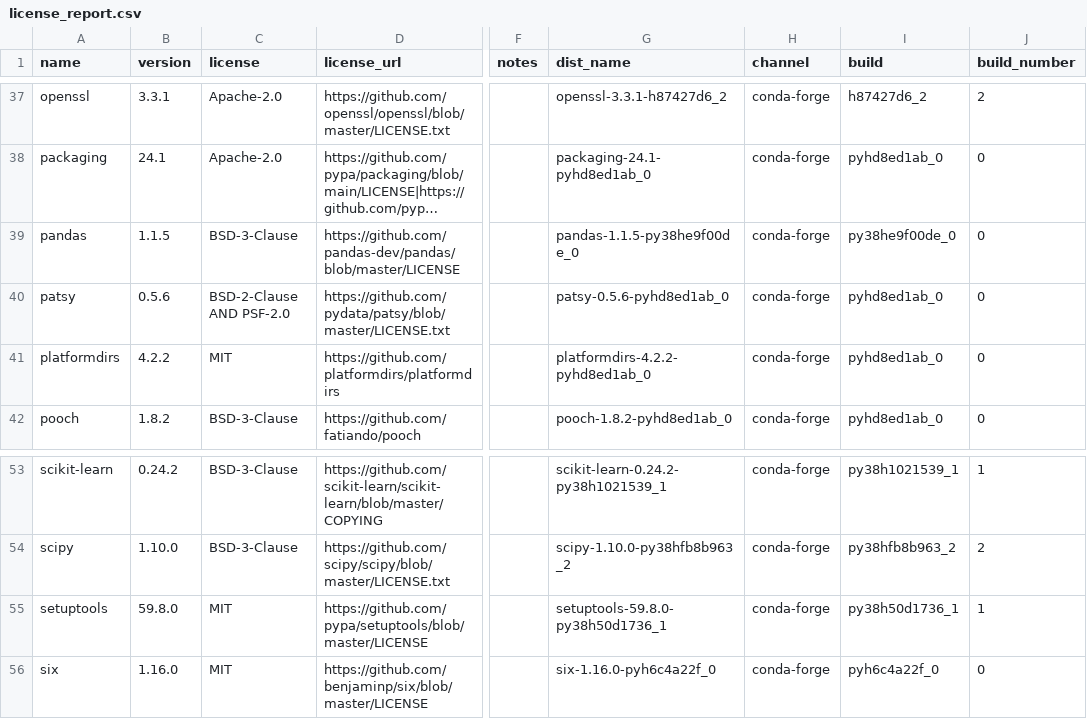
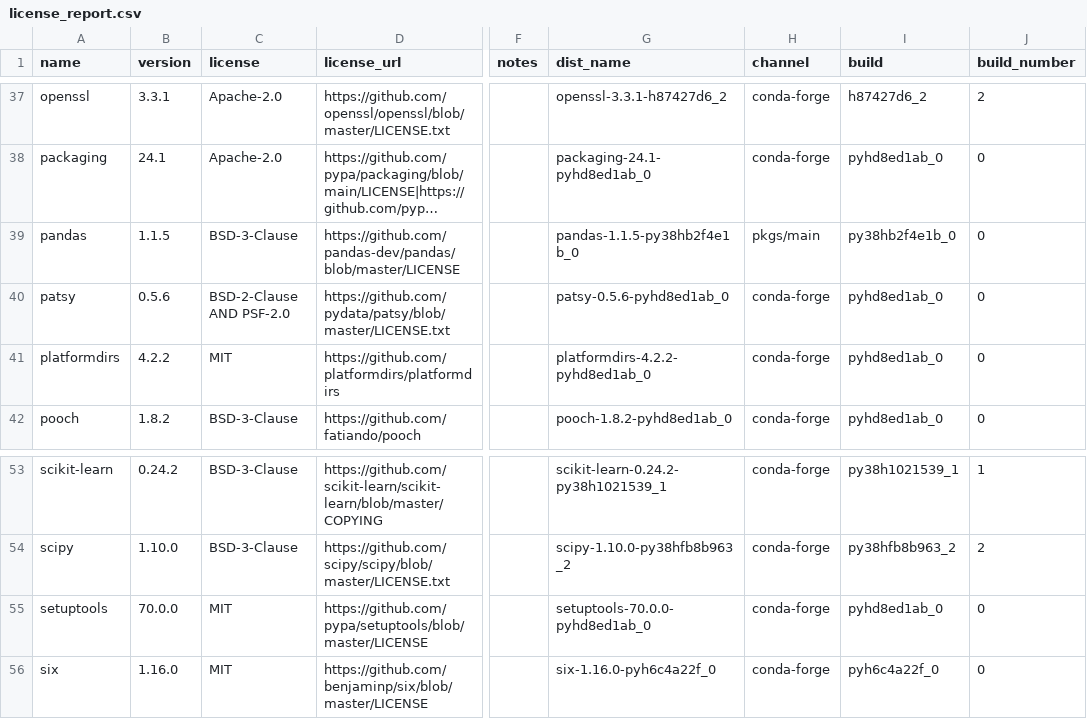
Before and after one commit to splunk/Splunk-python-for-scientific-computing, a CSV file: darwin_x86_64/license_report.csv, drawn as a sheet; only a part is shown, gaps mark what is left out; long unchanged cells end in …; the diff names each change by its address in the sheet, - before the commit and + after, or states it on an @@ line.

Commit message:
MLA-4739 3.x Darwin setuptools 70.0.0

```diff
--- a/darwin_x86_64/license_report.csv
+++ b/darwin_x86_64/license_report.csv
-G39 (dist_name): pandas-1.1.5-py38he9f00de_0
+G39 (dist_name): pandas-1.1.5-py38hb2f4e1b_0
-H39 (channel): conda-forge
+H39 (channel): pkgs/main
-I39 (build): py38he9f00de_0
+I39 (build): py38hb2f4e1b_0
-B55 (version): 59.8.0
+B55 (version): 70.0.0
-G55 (dist_name): setuptools-59.8.0-py38h50d1736_1
+G55 (dist_name): setuptools-70.0.0-pyhd8ed1ab_0
-I55 (build): py38h50d1736_1
+I55 (build): pyhd8ed1ab_0
-J55 (build_number): 1
+J55 (build_number): 0
```
Also changed, not shown: 1 other file.
